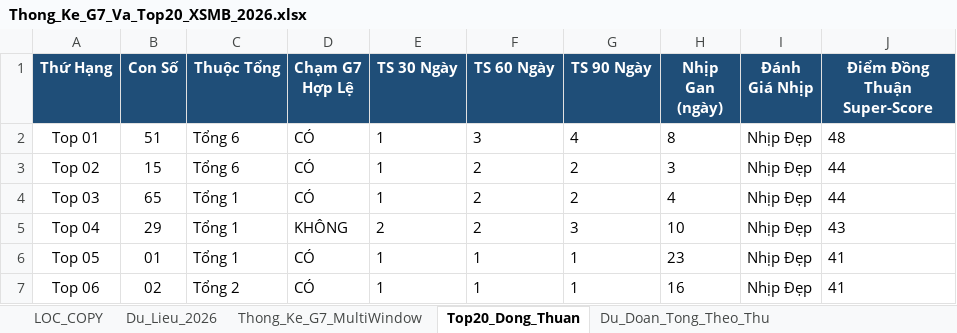
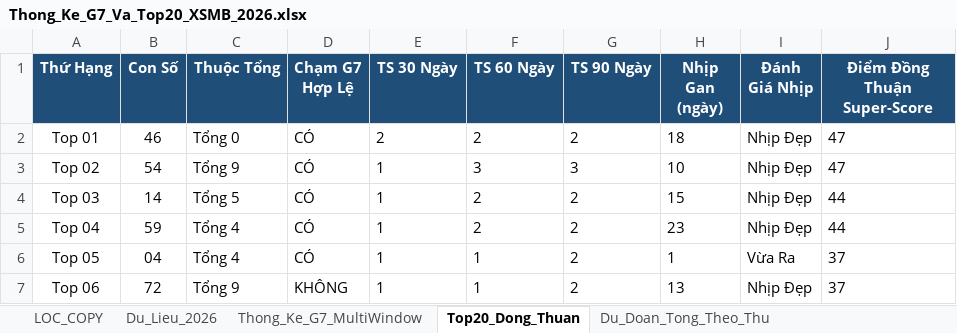
Before and after one commit to happiness2286-dot/logistic, an Excel workbook: Thong_Ke_G7_Va_Top20_XSMB_2026.xlsx, sheet Top20_Dong_Thuan, drawn as a sheet; only a part is shown; values as stored, in another font and other column widths than the file's, no borders; the diff covers the shown part only; the diff names each change by its address in the sheet, - before the commit and + after, or states it on an @@ line.

```diff
--- a/Thong_Ke_G7_Va_Top20_XSMB_2026.xlsx (sheet Top20_Dong_Thuan)
+++ b/Thong_Ke_G7_Va_Top20_XSMB_2026.xlsx (sheet Top20_Dong_Thuan)
-B2 (Con Số): 51
+B2 (Con Số): 46
-C2 (Thuộc Tổng): Tổng 6
+C2 (Thuộc Tổng): Tổng 0
-E2 (TS 30 Ngày): 1
+E2 (TS 30 Ngày): 2
-F2 (TS 60 Ngày): 3
+F2 (TS 60 Ngày): 2
-G2 (TS 90 Ngày): 4
+G2 (TS 90 Ngày): 2
-H2 (Nhịp Gan (ngày)): 8
+H2 (Nhịp Gan (ngày)): 18
-J2 (Điểm Đồng Thuận Super-Score): 48
+J2 (Điểm Đồng Thuận Super-Score): 47
-B3 (Con Số): 15
+B3 (Con Số): 54
-C3 (Thuộc Tổng): Tổng 6
+C3 (Thuộc Tổng): Tổng 9
-F3 (TS 60 Ngày): 2
+F3 (TS 60 Ngày): 3
-G3 (TS 90 Ngày): 2
+G3 (TS 90 Ngày): 3
-H3 (Nhịp Gan (ngày)): 3
+H3 (Nhịp Gan (ngày)): 10
-J3 (Điểm Đồng Thuận Super-Score): 44
+J3 (Điểm Đồng Thuận Super-Score): 47
-B4 (Con Số): 65
+B4 (Con Số): 14
-C4 (Thuộc Tổng): Tổng 1
+C4 (Thuộc Tổng): Tổng 5
-H4 (Nhịp Gan (ngày)): 4
+H4 (Nhịp Gan (ngày)): 15
-B5 (Con Số): 29
+B5 (Con Số): 59
-C5:C6 (Thuộc Tổng): Tổng 1
+C5:C6 (Thuộc Tổng): Tổng 4
-D5 (Chạm G7 Hợp Lệ): KHÔNG
+D5 (Chạm G7 Hợp Lệ): CÓ
-E5 (TS 30 Ngày): 2
+E5 (TS 30 Ngày): 1
-G5 (TS 90 Ngày): 3
+G5 (TS 90 Ngày): 2
-H5 (Nhịp Gan (ngày)): 10
+H5 (Nhịp Gan (ngày)): 23
-J5 (Điểm Đồng Thuận Super-Score): 43
+J5 (Điểm Đồng Thuận Super-Score): 44
-B6 (Con Số): 01
+B6 (Con Số): 04
-G6:G7 (TS 90 Ngày): 1
+G6:G7 (TS 90 Ngày): 2
-H6 (Nhịp Gan (ngày)): 23
+H6 (Nhịp Gan (ngày)): 1
-I6 (Đánh Giá Nhịp): Nhịp Đẹp
+I6 (Đánh Giá Nhịp): Vừa Ra
-J6:J7 (Điểm Đồng Thuận Super-Score): 41
+J6:J7 (Điểm Đồng Thuận Super-Score): 37
-B7 (Con Số): 02
+B7 (Con Số): 72
-C7 (Thuộc Tổng): Tổng 2
+C7 (Thuộc Tổng): Tổng 9
-D7 (Chạm G7 Hợp Lệ): CÓ
+D7 (Chạm G7 Hợp Lệ): KHÔNG
-H7 (Nhịp Gan (ngày)): 16
+H7 (Nhịp Gan (ngày)): 13
```
Also changed, not shown: 84 edited cells elsewhere in this sheet, sheet Dan_Ha_So_Nhip_Vang, sheet Thong_Ke_Nang_Cao_G7, sheet Du_Lieu_2026, sheet Lich_Su_Nuoi_Khung_3Ngay, sheet Thong_Ke_G7_MultiWindow, sheet Du_Doan_Tong_Theo_Thu, 2 more sheets, 9 other files.
